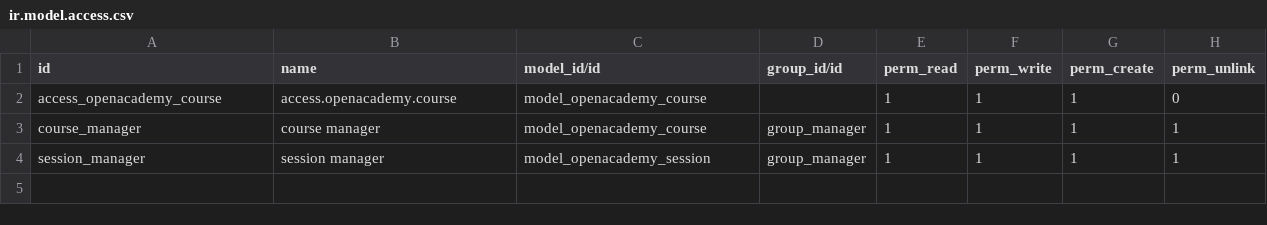
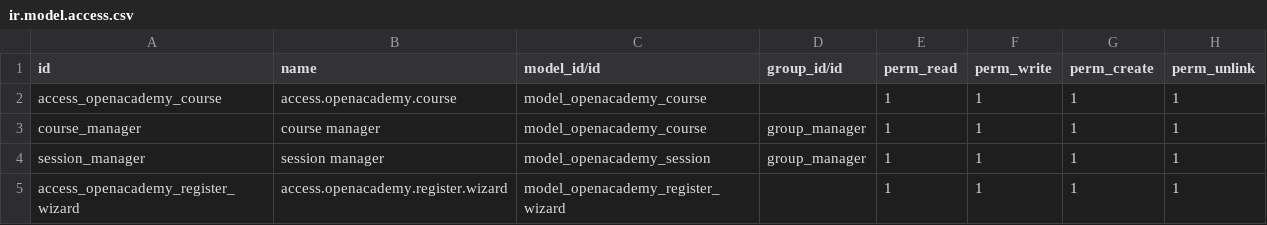
Before and after one commit to saravana-pandian/openacademy, a CSV file: security/ir.model.access.csv, drawn as a sheet.

Commit message:
wizards

```diff
--- a/security/ir.model.access.csv
+++ b/security/ir.model.access.csv
@@ -1,4 +1,5 @@
 id,name,model_id/id,group_id/id,perm_read,perm_write,perm_create,perm_unlink
-access_openacademy_course,access.openacademy.course,model_openacademy_course,,1,1,1,0
+access_openacademy_course,access.openacademy.course,model_openacademy_course,,1,1,1,1
 course_manager,course manager,model_openacademy_course,group_manager,1,1,1,1
 session_manager,session manager,model_openacademy_session,group_manager,1,1,1,1
+access_openacademy_register_wizard,access.openacademy.register.wizard,model_openacademy_register_wizard,,1,1,1,1
```
Also changed, not shown: 6 other files.
